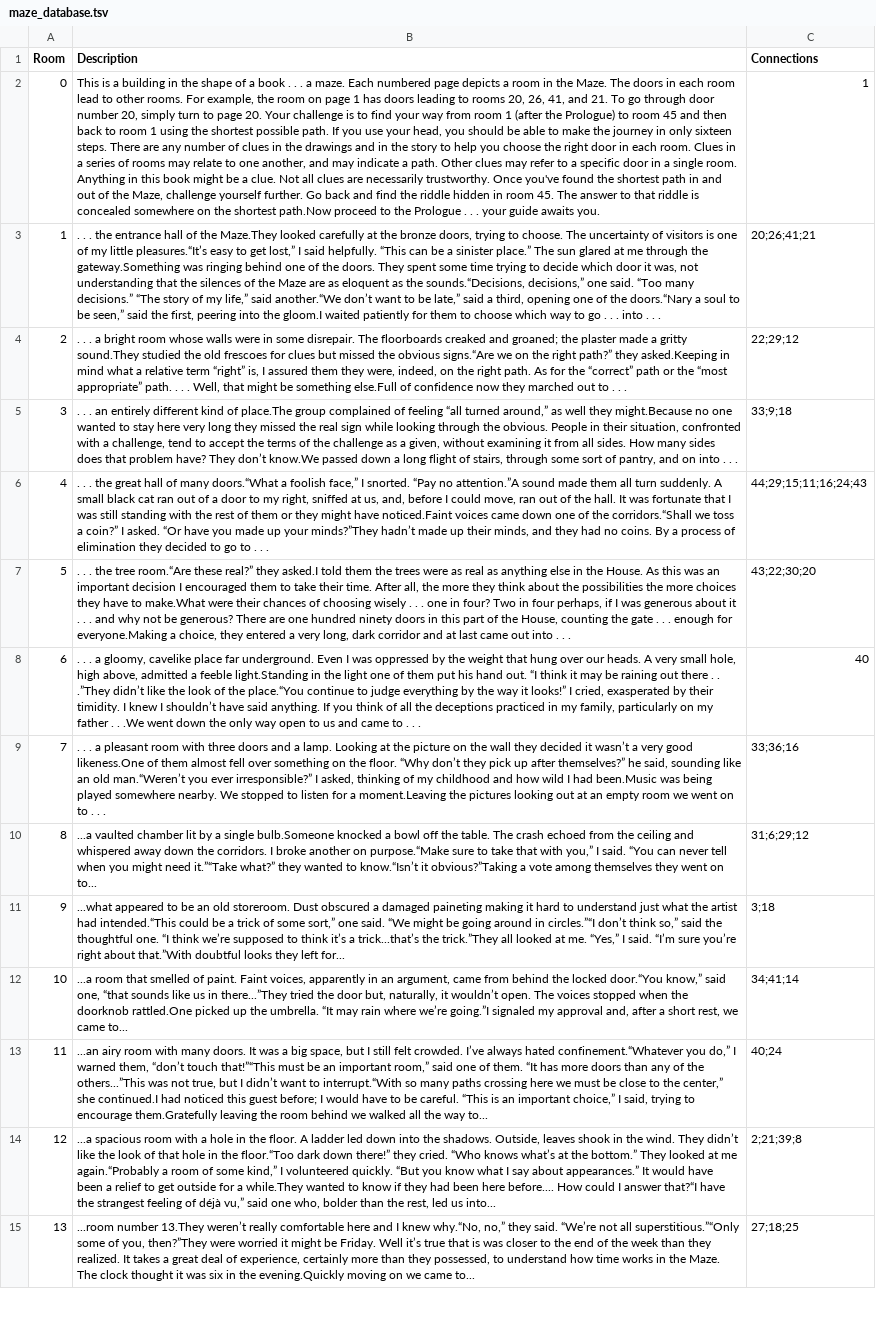
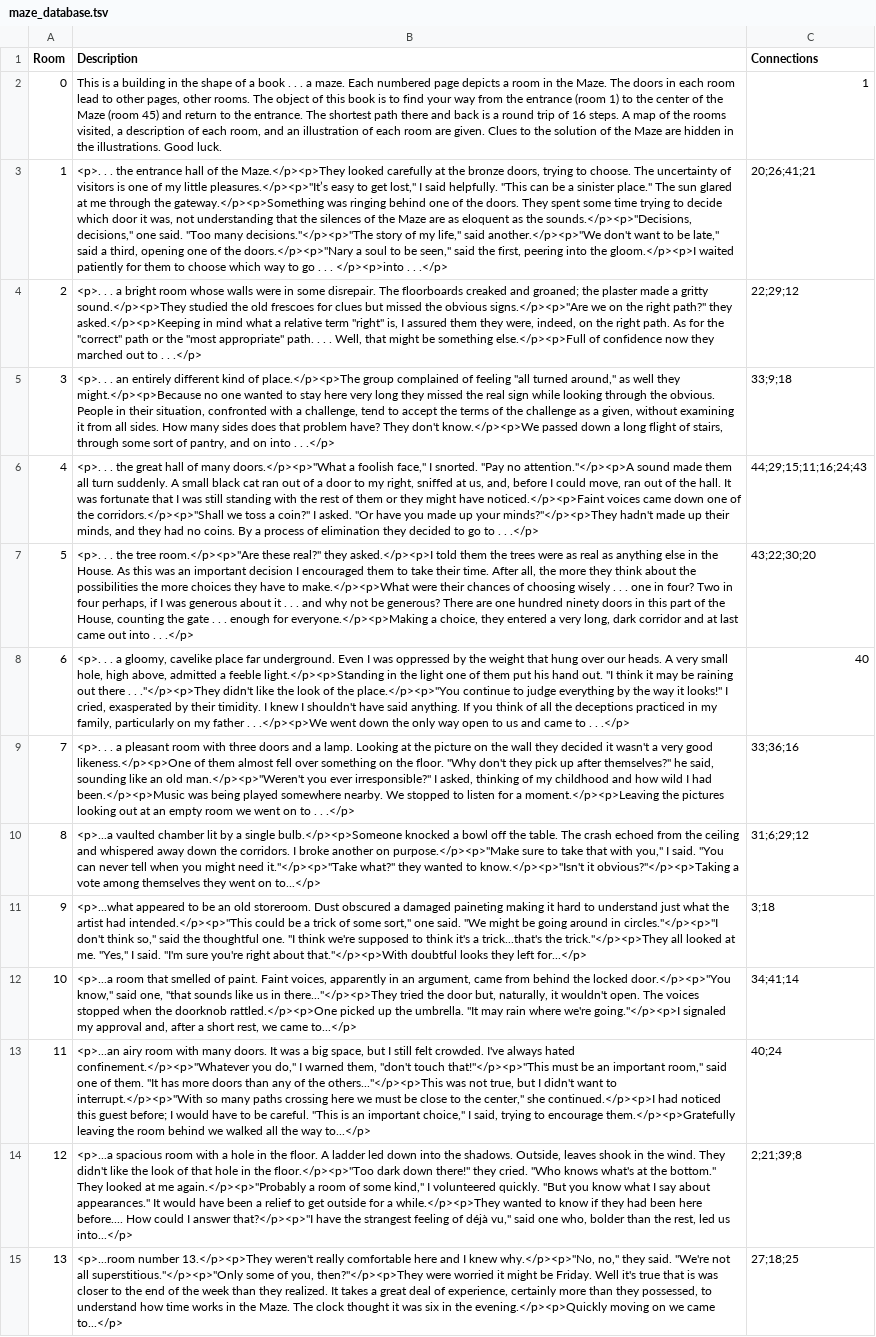
Before and after one commit to neriiacopo/maze-benchmark, a TSV file: data/maze_database.tsv, drawn as a sheet; only a part is shown; the diff covers the shown part only; the diff names each change by its address in the sheet, - before the commit and + after, or states it on an @@ line.

Commit message:
CODE: replace main with run.py, get_data with build_database.py

```diff
--- a/data/maze_database.tsv
+++ b/data/maze_database.tsv
-B2 (Description): …to other rooms. For example, the room on page 1 has doors leading to rooms 20, 26, 41, and 21. To go through door number 20, simply turn to page 20. Your challenge is to find your way from room 1 (after the Prologue) to room 45 and then back to room 1 using the shortest possible path. If you use your head, you should be able to make the journey in only sixteen steps. There are any number of clues in the drawings and in the story to help you choose the right door in each room. Clues in a series of rooms may relate to one another, and may indicate a path. Other clues may refer to a specific door in a single room. Anything in this book might be a clue. Not all clues are necessarily trustworthy. Once you've found the shortest path in and out of the Maze, challenge yourself further. Go back and find the riddle hidden in room 45. The answer to that riddle is concealed somewhere on the shortest path.Now proceed to the Prologue . . . your guide awaits you.
+B2 (Description): …to other pages, other rooms. The object of this book is to find your way from the entrance (room 1) to the center of the Maze (room 45) and return to the entrance. The shortest path there and back is a round trip of 16 steps. A map of the rooms visited, a description of each room, and an illustration of each room are given. Clues to the solution of the Maze are hidden in the illustrations. Good luck.
-B3 (Description): . . . the entrance hall of the Maze.They looked carefully at the bronze doors, trying to choose. The uncertainty of visitors is one of my little pleasures.“It’s easy to get lost,” I said helpfully. “This can be a sinister place.” The sun glared at me through the gateway.Something was ringing behind one of the doors. They spent some time trying to decide which door it was, not understanding that the silences of the Maze are as eloquent as the sounds.“Decisions, decisions,” one said. “Too many decisions.” “The story of my life,” said another.“We don’t want to be late,” said a third, opening one of the doors.“Nary a soul to be seen,” said the first, peering into the gloom.I waited patiently for them to choose which way to go . . . into . . .
+B3 (Description): <p>. . . the entrance hall of the Maze.</p><p>They looked carefully at the bronze doors, trying to choose. The uncertainty of visitors is one of my little pleasures.</p><p>"It’s easy to get lost," I said helpfully. "This can be a sinister place." The sun glared at me through the gateway.</p><p>Something was ringing behind one of the doors. They spent some time trying to decide which door it was, not understanding that the silences of the Maze are as eloquent as the sounds.</p><p>"Decisions, decisions," one said. "Too many decisions."</p><p>"The story of my life," said another.</p><p>"We don't want to be late," said a third, opening one of the doors.</p><p>"Nary a soul to be seen," said the first, peering into the gloom.</p><p>I waited patiently for them to choose which way to go . . . </p><p>into . . .</p>
-B4 (Description): . . . a bright room whose walls were in some disrepair. The floorboards creaked and groaned; the plaster made a gritty sound.They studied the old frescoes for clues but missed the obvious signs.“Are we on the right path?” they asked.Keeping in mind what a relative term “right” is, I assured them they were, indeed, on the right path. As for the “correct” path or the “most appropriate” path. . . . Well, that might be something else.Full of confidence now they marched out to . . .
+B4 (Description): <p>. . . a bright room whose walls were in some disrepair. The floorboards creaked and groaned; the plaster made a gritty sound.</p><p>They studied the old frescoes for clues but missed the obvious signs.</p><p>"Are we on the right path?" they asked.</p><p>Keeping in mind what a relative term "right" is, I assured them they were, indeed, on the right path. As for the "correct" path or the "most appropriate" path. . . . Well, that might be something else.</p><p>Full of confidence now they marched out to . . .</p>
-B5 (Description): . . . an entirely different kind of place.The group complained of feeling “all turned around,” as well they might.Because no one wanted to stay here very long they missed the real sign while looking through the obvious. People in their situation, confronted with a challenge, tend to accept the terms of the challenge as a given, without examining it from all sides. How many sides does that problem have? They don’t know.We passed down a long flight of stairs, through some sort of pantry, and on into . . .
+B5 (Description): <p>. . . an entirely different kind of place.</p><p>The group complained of feeling "all turned around," as well they might.</p><p>Because no one wanted to stay here very long they missed the real sign while looking through the obvious. People in their situation, confronted with a challenge, tend to accept the terms of the challenge as a given, without examining it from all sides. How many sides does that problem have? They don't know.</p><p>We passed down a long flight of stairs, through some sort of pantry, and on into . . .</p>
-B6 (Description): . . . the great hall of many doors.“What a foolish face,” I snorted. “Pay no attention.”A sound made them all turn suddenly. A small black cat ran out of a door to my right, sniffed at us, and, before I could move, ran out of the hall. It was fortunate that I was still standing with the rest of them or they might have noticed.Faint voices came down one of the corridors.“Shall we toss a coin?” I asked. “Or have you made up your minds?”They hadn’t made up their minds, and they had no coins. By a process of elimination they decided to go to . . .
+B6 (Description): <p>. . . the great hall of many doors.</p><p>"What a foolish face," I snorted. "Pay no attention."</p><p>A sound made them all turn suddenly. A small black cat ran out of a door to my right, sniffed at us, and, before I could move, ran out of the hall. It was fortunate that I was still standing with the rest of them or they might have noticed.</p><p>Faint voices came down one of the corridors.</p><p>"Shall we toss a coin?" I asked. "Or have you made up your minds?"</p><p>They hadn't made up their minds, and they had no coins. By a process of elimination they decided to go to . . .</p>
-B7 (Description): . . . the tree room.“Are these real?” they asked.I told them the trees were as real as anything else in the House. As this was an important decision I encouraged them to take their time. After all, the more they think about the possibilities the more choices they have to make.What were their chances of choosing wisely . . . one in four? Two in four perhaps, if I was generous about it . . . and why not be generous? There are one hundred ninety doors in this part of the House, counting the gate . . . enough for everyone.Making a choice, they entered a very long, dark corridor and at last came out into . . .
+B7 (Description): <p>. . . the tree room.</p><p>"Are these real?" they asked.</p><p>I told them the trees were as real as anything else in the House. As this was an important decision I encouraged them to take their time. After all, the more they think about the possibilities the more choices they have to make.</p><p>What were their chances of choosing wisely . . . one in four? Two in four perhaps, if I was generous about it . . . and why not be generous? There are one hundred ninety doors in this part of the House, counting the gate . . . enough for everyone.</p><p>Making a choice, they entered a very long, dark corridor and at last came out into . . .</p>
-B8 (Description): . . . a gloomy, cavelike place far underground. Even I was oppressed by the weight that hung over our heads. A very small hole, high above, admitted a feeble light.Standing in the light one of them put his hand out. “I think it may be raining out there . . .”They didn’t like the look of the place.“You continue to judge everything by the way it looks!” I cried, exasperated by their timidity. I knew I shouldn’t have said anything. If you think of all the deceptions practiced in my family, particularly on my father . . .We went down the only way open to us and came to . . .
+B8 (Description): <p>. . . a gloomy, cavelike place far underground. Even I was oppressed by the weight that hung over our heads. A very small hole, high above, admitted a feeble light.</p><p>Standing in the light one of them put his hand out. "I think it may be raining out there . . ."</p><p>They didn't like the look of the place.</p><p>"You continue to judge everything by the way it looks!" I cried, exasperated by their timidity. I knew I shouldn't have said anything. If you think of all the deceptions practiced in my family, particularly on my father . . .</p><p>We went down the only way open to us and came to . . .</p>
-B9 (Description): . . . a pleasant room with three doors and a lamp. Looking at the picture on the wall they decided it wasn’t a very good likeness.One of them almost fell over something on the floor. “Why don’t they pick up after themselves?” he said, sounding like an old man.“Weren’t you ever irresponsible?” I asked, thinking of my childhood and how wild I had been.Music was being played somewhere nearby. We stopped to listen for a moment.Leaving the pictures looking out at an empty room we went on to . . .
+B9 (Description): <p>. . . a pleasant room with three doors and a lamp. Looking at the picture on the wall they decided it wasn't a very good likeness.</p><p>One of them almost fell over something on the floor. "Why don't they pick up after themselves?" he said, sounding like an old man.</p><p>"Weren't you ever irresponsible?" I asked, thinking of my childhood and how wild I had been.</p><p>Music was being played somewhere nearby. We stopped to listen for a moment.</p><p>Leaving the pictures looking out at an empty room we went on to . . .</p>
-B10 (Description): ...a vaulted chamber lit by a single bulb.Someone knocked a bowl off the table. The crash echoed from the ceiling and whispered away down the corridors. I broke another on purpose.“Make sure to take that with you,” I said. “You can never tell when you might need it.”“Take what?” they wanted to know.“Isn’t it obvious?”Taking a vote among themselves they went on to...
+B10 (Description): <p>...a vaulted chamber lit by a single bulb.</p><p>Someone knocked a bowl off the table. The crash echoed from the ceiling and whispered away down the corridors. I broke another on purpose.</p><p>"Make sure to take that with you," I said. "You can never tell when you might need it."</p><p>"Take what?" they wanted to know.</p><p>"Isn't it obvious?"</p><p>Taking a vote among themselves they went on to...</p>
-B11 (Description): ...what appeared to be an old storeroom. Dust obscured a damaged paineting making it hard to understand just what the artist had intended.“This could be a trick of some sort,” one said. “We might be going around in circles.”“I don’t think so,” said the thoughtful one. “I think we’re supposed to think it’s a trick...that’s the trick.”They all looked at me. “Yes,” I said. “I’m sure you’re right about that.”With doubtful looks they left for...
+B11 (Description): <p>...what appeared to be an old storeroom. Dust obscured a damaged paineting making it hard to understand just what the artist had intended.</p><p>"This could be a trick of some sort," one said. "We might be going around in circles."</p><p>"I don't think so," said the thoughtful one. "I think we're supposed to think it's a trick...that's the trick."</p><p>They all looked at me. "Yes," I said. "I'm sure you're right about that."</p><p>With doubtful looks they left for...</p>
-B12 (Description): ...a room that smelled of paint. Faint voices, apparently in an argument, came from behind the locked door.“You know,” said one, “that sounds like us in there...”They tried the door but, naturally, it wouldn’t open. The voices stopped when the doorknob rattled.One picked up the umbrella. “It may rain where we’re going.”I signaled my approval and, after a short rest, we came to...
+B12 (Description): <p>...a room that smelled of paint. Faint voices, apparently in an argument, came from behind the locked door.</p><p>"You know," said one, "that sounds like us in there..."</p><p>They tried the door but, naturally, it wouldn't open. The voices stopped when the doorknob rattled.</p><p>One picked up the umbrella. "It may rain where we're going."</p><p>I signaled my approval and, after a short rest, we came to...</p>
-B13 (Description): ...an airy room with many doors. It was a big space, but I still felt crowded. I’ve always hated confinement.“Whatever you do,” I warned them, “don’t touch that!”“This must be an important room,” said one of them. “It has more doors than any of the others...”This was not true, but I didn’t want to interrupt.“With so many paths crossing here we must be close to the center,” she continued.I had noticed this guest before; I would have to be careful. “This is an important choice,” I said, trying to encourage them.Gratefully leaving the room behind we walked all the way to...
+B13 (Description): <p>...an airy room with many doors. It was a big space, but I still felt crowded. I've always hated confinement.</p><p>"Whatever you do," I warned them, "don't touch that!"</p><p>"This must be an important room," said one of them. "It has more doors than any of the others..."</p><p>This was not true, but I didn't want to interrupt.</p><p>"With so many paths crossing here we must be close to the center," she continued.</p><p>I had noticed this guest before; I would have to be careful. "This is an important choice," I said, trying to encourage them.</p><p>Gratefully leaving the room behind we walked all the way to...</p>
-B14 (Description): ...a spacious room with a hole in the floor. A ladder led down into the shadows. Outside, leaves shook in the wind. They didn’t like the look of that hole in the floor.“Too dark down there!” they cried. “Who knows what’s at the bottom.” They looked at me again.“Probably a room of some kind,” I volunteered quickly. “But you know what I say about appearances.” It would have been a relief to get outside for a while.They wanted to know if they had been here before.... How could I answer that?“I have the strangest feeling of déjà vu,” said one who, bolder than the rest, led us into...
+B14 (Description): <p>...a spacious room with a hole in the floor. A ladder led down into the shadows. Outside, leaves shook in the wind. They didn't like the look of that hole in the floor.</p><p>"Too dark down there!" they cried. "Who knows what's at the bottom." They looked at me again.</p><p>"Probably a room of some kind," I volunteered quickly. "But you know what I say about appearances." It would have been a relief to get outside for a while.</p><p>They wanted to know if they had been here before.... How could I answer that?</p><p>"I have the strangest feeling of déjà vu," said one who, bolder than the rest, led us into...</p>
-B15 (Description): ...room number 13.They weren’t really comfortable here and I knew why.“No, no,” they said. “We’re not all superstitious.”“Only some of you, then?”They were worried it might be Friday. Well it’s true that is was closer to the end of the week than they realized. It takes a great deal of experience, certainly more than they possessed, to understand how time works in the Maze. The clock thought it was six in the evening.Quickly moving on we came to...
+B15 (Description): <p>...room number 13.</p><p>They weren't really comfortable here and I knew why.</p><p>"No, no," they said. "We're not all superstitious."</p><p>"Only some of you, then?"</p><p>They were worried it might be Friday. Well it's true that is was closer to the end of the week than they realized. It takes a great deal of experience, certainly more than they possessed, to understand how time works in the Maze. The clock thought it was six in the evening.</p><p>Quickly moving on we came to...</p>
```
Also changed, not shown: 32 edited cells elsewhere in this file, 16 other files.
